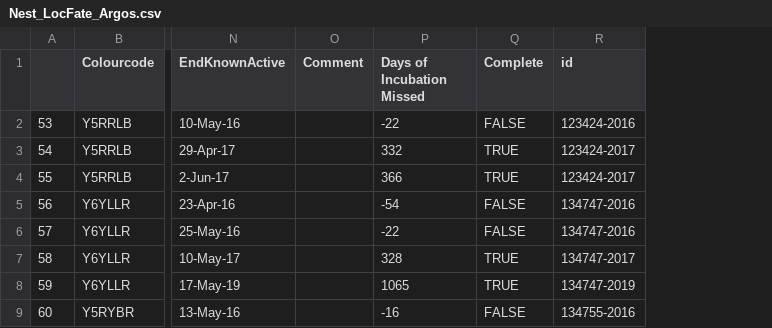
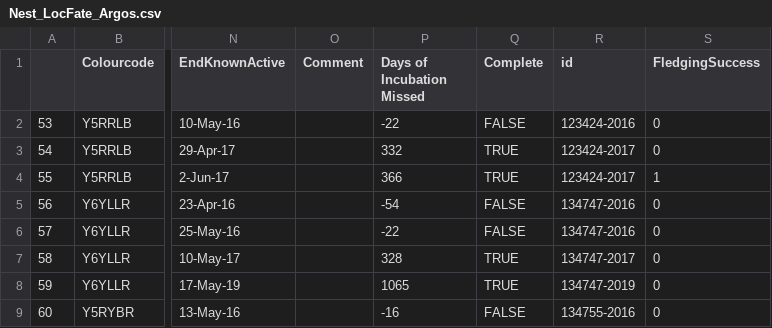
Before and after one commit to MattyD797/nestAutoEval, a CSV file: fieldNotes/Nest_LocFate_Argos.csv, drawn as a sheet; only a part is shown, gaps mark what is left out; the diff names each change by its address in the sheet, - before the commit and + after, or states it on an @@ line.

Commit message:
argos Bayesian

```diff
--- a/fieldNotes/Nest_LocFate_Argos.csv
+++ b/fieldNotes/Nest_LocFate_Argos.csv
+column S (FledgingSuccess), rows 2-9: 0 | 0 | 1 | 0 | 0 | 0 | 0 | 0
```
Also changed, not shown: Argos_nestData/Labeled_Argos/144438-2015.csv, 4 other files.
